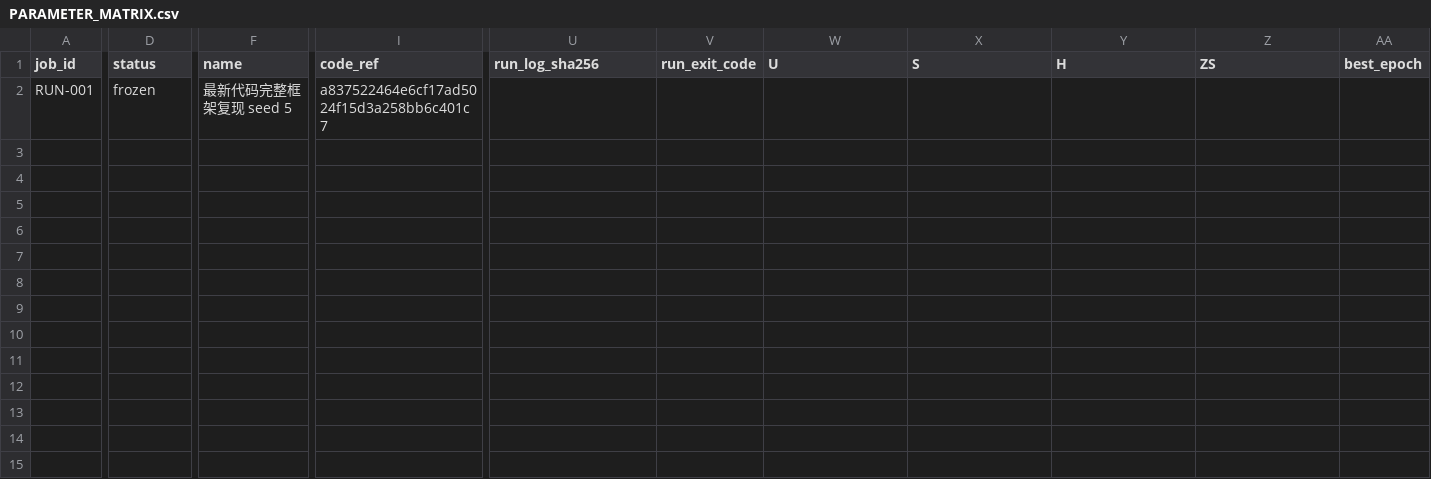
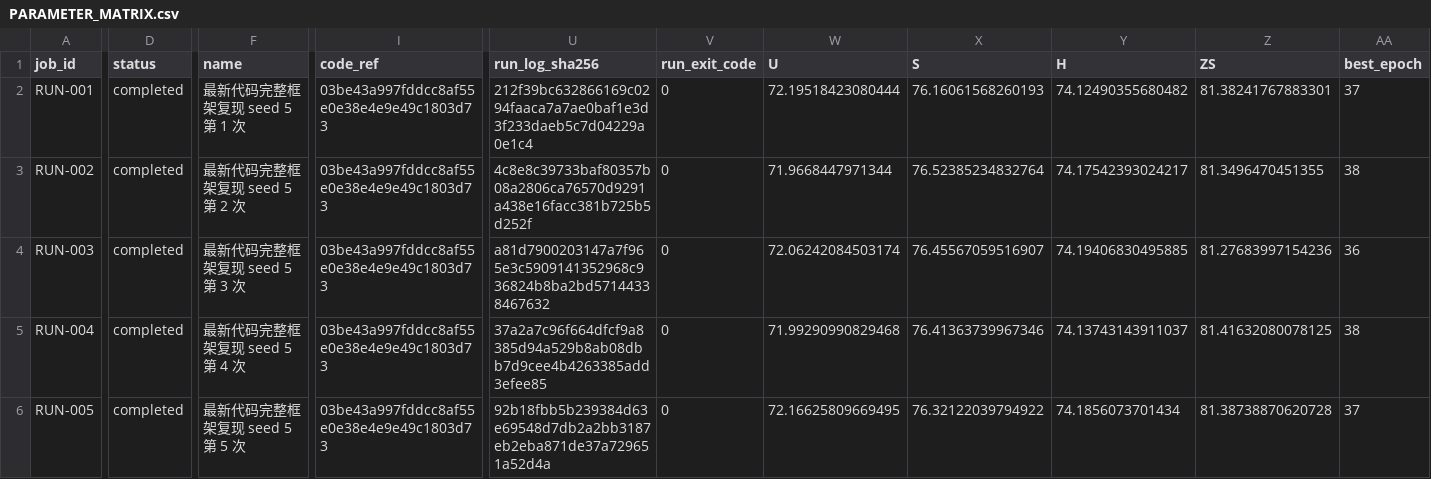
Before and after one commit to GetlotMoney/GTPJ, a CSV file: experiments/v5/confirmation/CONFIRM-004_latest_code_best_framework/PARAMETER_MATRIX.csv, drawn as a sheet; only a part is shown, gaps mark what is left out; rows hold the shown columns only; the diff covers the shown part only; the diff names each change by its address in the sheet, - before the commit and + after, or states it on an @@ line.

Commit message:
result(v5): record latest-code framework reproduction

```diff
--- a/experiments/v5/confirmation/CONFIRM-004_latest_code_best_framework/PARAMETER_MATRIX.csv
+++ b/experiments/v5/confirmation/CONFIRM-004_latest_code_best_framework/PARAMETER_MATRIX.csv
-D2 (status): frozen
+D2 (status): completed
-F2 (name): 最新代码完整框架复现 seed 5
+F2 (name): 最新代码完整框架复现 seed 5 第 1 次
-I2 (code_ref): a837522464e6cf17ad5024f15d3a258bb6c401c7
+I2 (code_ref): 03be43a997fddcc8af55e0e38e4e9e49c1803d73
-U2 (run_log_sha256): (empty)
+U2 (run_log_sha256): 212f39bc632866169c0294faaca7a7ae0baf1e3d3f233daeb5c7d04229a0e1c4
-V2 (run_exit_code): (empty)
+V2 (run_exit_code): 0
-W2 (U): (empty)
+W2 (U): 72.19518423080444
-X2 (S): (empty)
+X2 (S): 76.16061568260193
-Y2 (H): (empty)
+Y2 (H): 74.12490355680482
-Z2 (ZS): (empty)
+Z2 (ZS): 81.38241767883301
-AA2 (best_epoch): (empty)
+AA2 (best_epoch): 37
+row 3: RUN-002 | completed | 最新代码完整框架复现 seed 5 第 2 次 | 03be43a997fddcc8af55e0e38e4e9e49c1803d73 | 4c8e8c39733baf80357b08a2806ca76570d9291a438e16facc381b725b5d252f | 0 | 71.9668447971344 | 76.52385234832764 | 74.17542393024217 | 81.3496470451355 | 38
+row 4: RUN-003 | completed | 最新代码完整框架复现 seed 5 第 3 次 | 03be43a997fddcc8af55e0e38e4e9e49c1803d73 | a81d7900203147a7f965e3c5909141352968c936824b8ba2bd57144338467632 | 0 | 72.06242084503174 | 76.45567059516907 | 74.19406830495885 | 81.27683997154236 | 36
+row 5: RUN-004 | completed | 最新代码完整框架复现 seed 5 第 4 次 | 03be43a997fddcc8af55e0e38e4e9e49c1803d73 | 37a2a7c96f664dfcf9a8385d94a529b8ab08dbb7d9cee4b4263385add3efee85 | 0 | 71.99290990829468 | 76.41363739967346 | 74.13743143911037 | 81.41632080078125 | 38
+row 6: RUN-005 | completed | 最新代码完整框架复现 seed 5 第 5 次 | 03be43a997fddcc8af55e0e38e4e9e49c1803d73 | 92b18fbb5b239384d63e69548d7db2a2bb3187eb2eba871de37a729651a52d4a | 0 | 72.16625809669495 | 76.32122039794922 | 74.1856073701434 | 81.38738870620728 | 37
```
Also changed, not shown: 1 edited cell elsewhere in this file, 8 other files.
